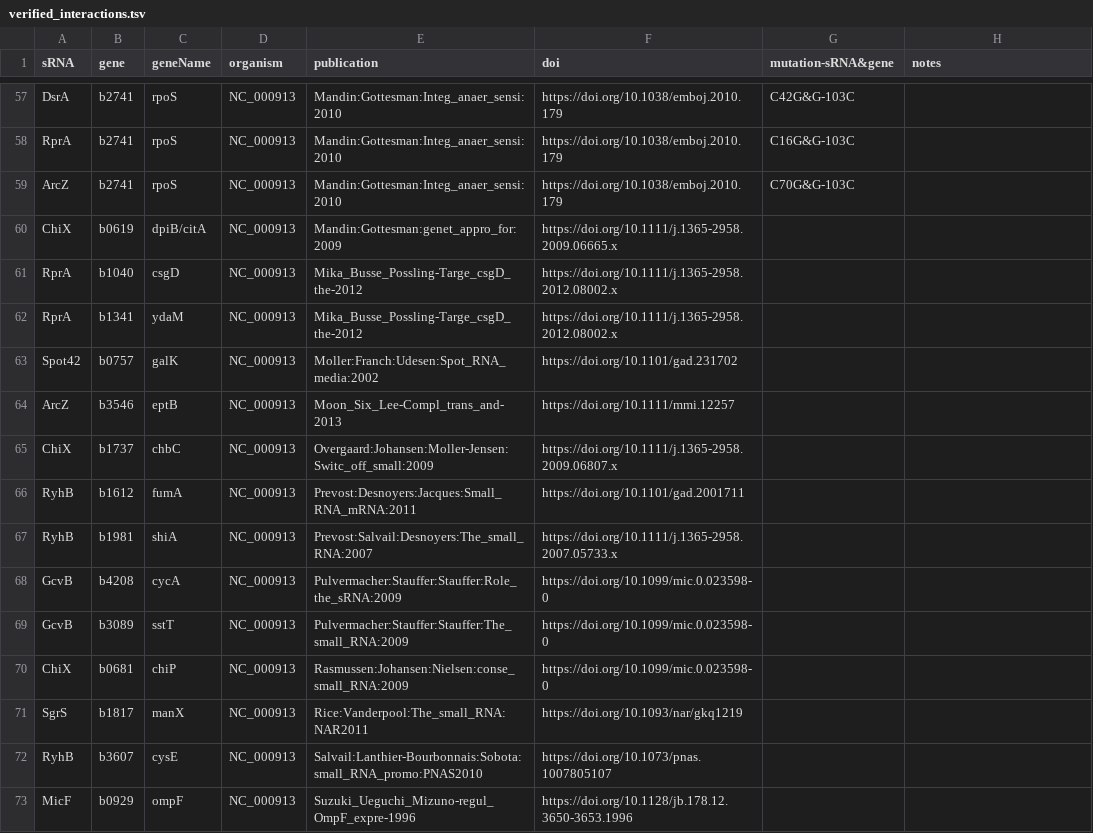
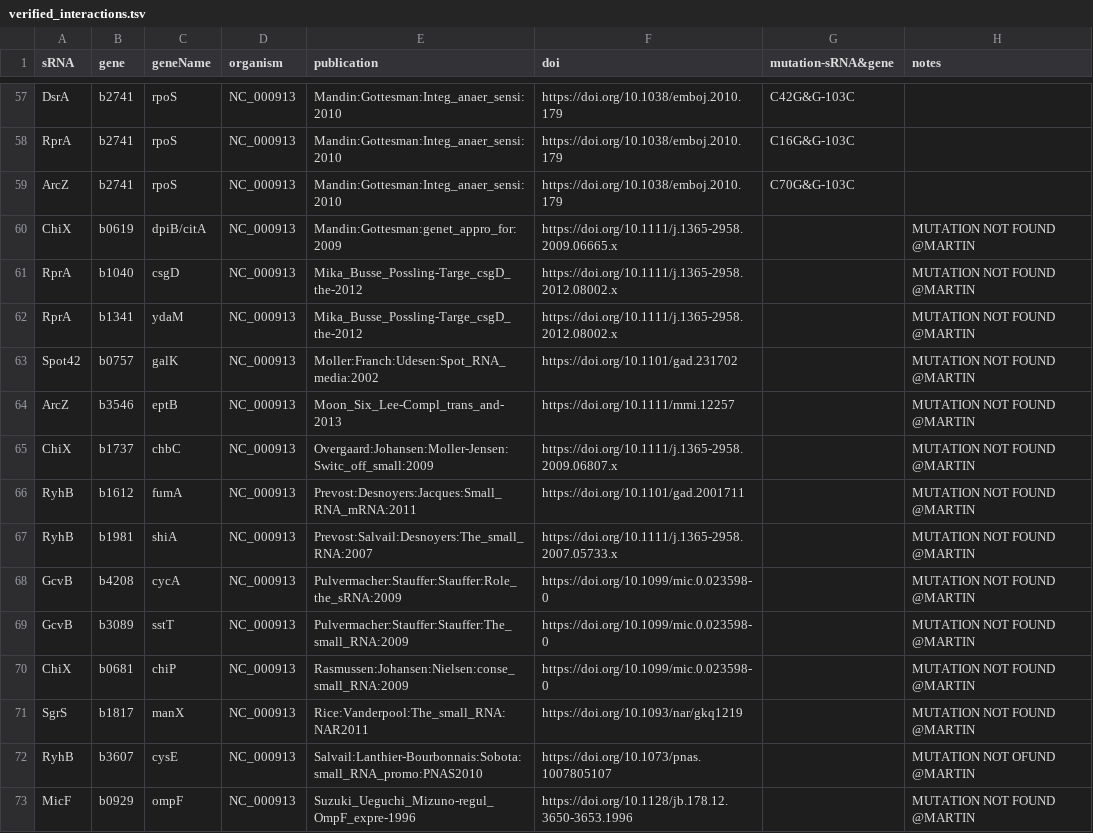
Before and after one commit to shriyogapriya/IntaRNA-benchmark, a TSV file: verified_interactions.tsv, drawn as a sheet; only a part is shown, gaps mark what is left out; the diff covers the shown part only.

Commit message:
updated NC_000913 from my notes
Updated all the mutations and notes of NC_000913 from my notes

```diff
--- a/verified_interactions.tsv
+++ b/verified_interactions.tsv
@@ -59,15 +59,15 @@ RprA	b2741	rpoS	NC_000913	Mandin:Gottesman:Integ_anaer_sensi:2010	https://doi.or
 ArcZ	b2741	rpoS	NC_000913	Mandin:Gottesman:Integ_anaer_sensi:2010	https://doi.org/10.1038/emboj.2010.179	C70G&G-103C	
-ChiX	b0619	dpiB/citA	NC_000913	Mandin:Gottesman:genet_appro_for:2009	https://doi.org/10.1111/j.1365-2958.2009.06665.x		
-RprA	b1040	csgD	NC_000913	Mika_Busse_Possling-Targe_csgD_the-2012	https://doi.org/10.1111/j.1365-2958.2012.08002.x		
-RprA	b1341	ydaM	NC_000913	Mika_Busse_Possling-Targe_csgD_the-2012	https://doi.org/10.1111/j.1365-2958.2012.08002.x		
-Spot42	b0757	galK	NC_000913	Moller:Franch:Udesen:Spot_RNA_media:2002	https://doi.org/10.1101/gad.231702		
-ArcZ	b3546	eptB	NC_000913	Moon_Six_Lee-Compl_trans_and-2013	https://doi.org/10.1111/mmi.12257		
-ChiX	b1737	chbC	NC_000913	Overgaard:Johansen:Moller-Jensen:Switc_off_small:2009	https://doi.org/10.1111/j.1365-2958.2009.06807.x		
-RyhB	b1612	fumA	NC_000913	Prevost:Desnoyers:Jacques:Small_RNA_mRNA:2011	https://doi.org/10.1101/gad.2001711		
-RyhB	b1981	shiA	NC_000913	Prevost:Salvail:Desnoyers:The_small_RNA:2007	https://doi.org/10.1111/j.1365-2958.2007.05733.x		
-GcvB	b4208	cycA	NC_000913	Pulvermacher:Stauffer:Stauffer:Role_the_sRNA:2009	https://doi.org/10.1099/mic.0.023598-0		
-GcvB	b3089	sstT	NC_000913	Pulvermacher:Stauffer:Stauffer:The_small_RNA:2009	https://doi.org/10.1099/mic.0.023598-0		
-ChiX	b0681	chiP	NC_000913	Rasmussen:Johansen:Nielsen:conse_small_RNA:2009	https://doi.org/10.1099/mic.0.023598-0		
-SgrS	b1817	manX	NC_000913	Rice:Vanderpool:The_small_RNA:NAR2011	https://doi.org/10.1093/nar/gkq1219		
-RyhB	b3607	cysE	NC_000913	Salvail:Lanthier-Bourbonnais:Sobota:small_RNA_promo:PNAS2010	https://doi.org/10.1073/pnas.1007805107		
-MicF	b0929	ompF	NC_000913	Suzuki_Ueguchi_Mizuno-regul_OmpF_expre-1996	https://doi.org/10.1128/jb.178.12.3650-3653.1996		
+ChiX	b0619	dpiB/citA	NC_000913	Mandin:Gottesman:genet_appro_for:2009	https://doi.org/10.1111/j.1365-2958.2009.06665.x		MUTATION NOT FOUND @MARTIN
+RprA	b1040	csgD	NC_000913	Mika_Busse_Possling-Targe_csgD_the-2012	https://doi.org/10.1111/j.1365-2958.2012.08002.x		MUTATION NOT FOUND @MARTIN
+RprA	b1341	ydaM	NC_000913	Mika_Busse_Possling-Targe_csgD_the-2012	https://doi.org/10.1111/j.1365-2958.2012.08002.x		MUTATION NOT FOUND @MARTIN
+Spot42	b0757	galK	NC_000913	Moller:Franch:Udesen:Spot_RNA_media:2002	https://doi.org/10.1101/gad.231702		MUTATION NOT FOUND @MARTIN
+ArcZ	b3546	eptB	NC_000913	Moon_Six_Lee-Compl_trans_and-2013	https://doi.org/10.1111/mmi.12257		MUTATION NOT FOUND @MARTIN
+ChiX	b1737	chbC	NC_000913	Overgaard:Johansen:Moller-Jensen:Switc_off_small:2009	https://doi.org/10.1111/j.1365-2958.2009.06807.x		MUTATION NOT FOUND @MARTIN
+RyhB	b1612	fumA	NC_000913	Prevost:Desnoyers:Jacques:Small_RNA_mRNA:2011	https://doi.org/10.1101/gad.2001711		MUTATION NOT FOUND @MARTIN
+RyhB	b1981	shiA	NC_000913	Prevost:Salvail:Desnoyers:The_small_RNA:2007	https://doi.org/10.1111/j.1365-2958.2007.05733.x		MUTATION NOT FOUND @MARTIN
+GcvB	b4208	cycA	NC_000913	Pulvermacher:Stauffer:Stauffer:Role_the_sRNA:2009	https://doi.org/10.1099/mic.0.023598-0		MUTATION NOT FOUND @MARTIN
+GcvB	b3089	sstT	NC_000913	Pulvermacher:Stauffer:Stauffer:The_small_RNA:2009	https://doi.org/10.1099/mic.0.023598-0		MUTATION NOT FOUND @MARTIN
+ChiX	b0681	chiP	NC_000913	Rasmussen:Johansen:Nielsen:conse_small_RNA:2009	https://doi.org/10.1099/mic.0.023598-0		MUTATION NOT FOUND @MARTIN
+SgrS	b1817	manX	NC_000913	Rice:Vanderpool:The_small_RNA:NAR2011	https://doi.org/10.1093/nar/gkq1219		MUTATION NOT FOUND @MARTIN
+RyhB	b3607	cysE	NC_000913	Salvail:Lanthier-Bourbonnais:Sobota:small_RNA_promo:PNAS2010	https://doi.org/10.1073/pnas.1007805107		MUTATION NOT OFUND @MARTIN
+MicF	b0929	ompF	NC_000913	Suzuki_Ueguchi_Mizuno-regul_OmpF_expre-1996	https://doi.org/10.1128/jb.178.12.3650-3653.1996		MUTATION NOT FOUND @MARTIN
```
Also changed, not shown: 78 edited cells elsewhere in this file.
